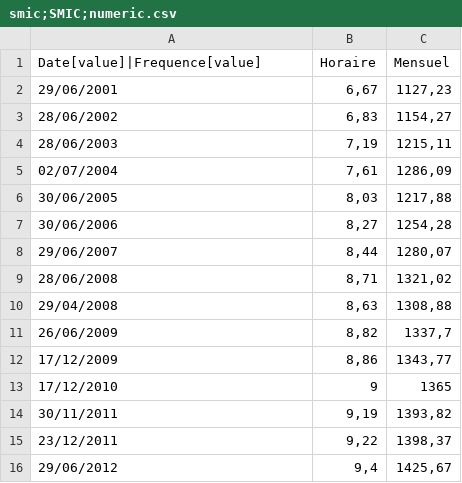
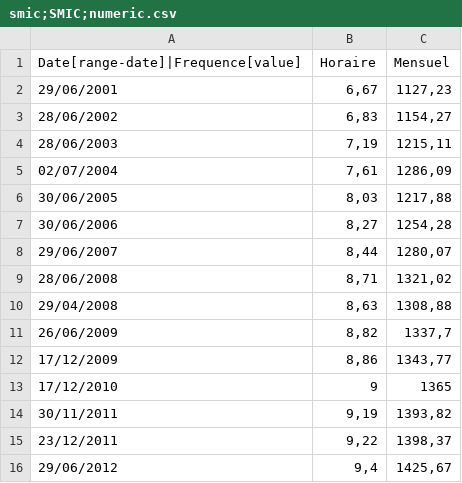
Before and after one commit to fatizch/tryton, a CSV file: modules/table/test_case/fr/smic;SMIC;numeric.csv, drawn as a sheet.

Commit message:
Fix table test case wrong format for date

```diff
--- a/modules/table/test_case/fr/smic;SMIC;numeric.csv
+++ b/modules/table/test_case/fr/smic;SMIC;numeric.csv
@@ -1,2 +1,2 @@
-Date[value]|Frequence[value];Horaire;Mensuel
+Date[range-date]|Frequence[value];Horaire;Mensuel
 29/06/2001;6,67;1127,23
```
Also changed, not shown: modules/table/test_case/fr/MORTAL;Table de mortalité;numeric.csv.
